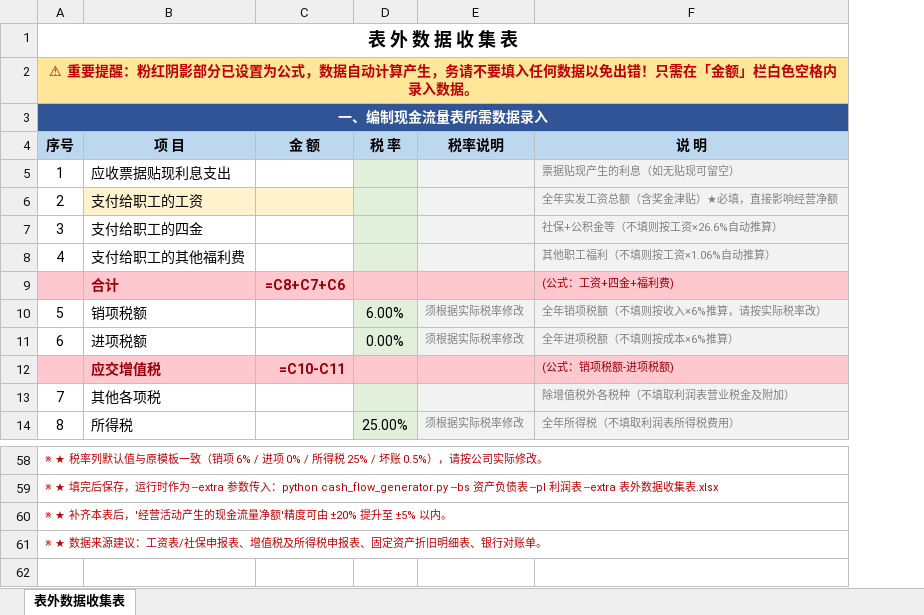
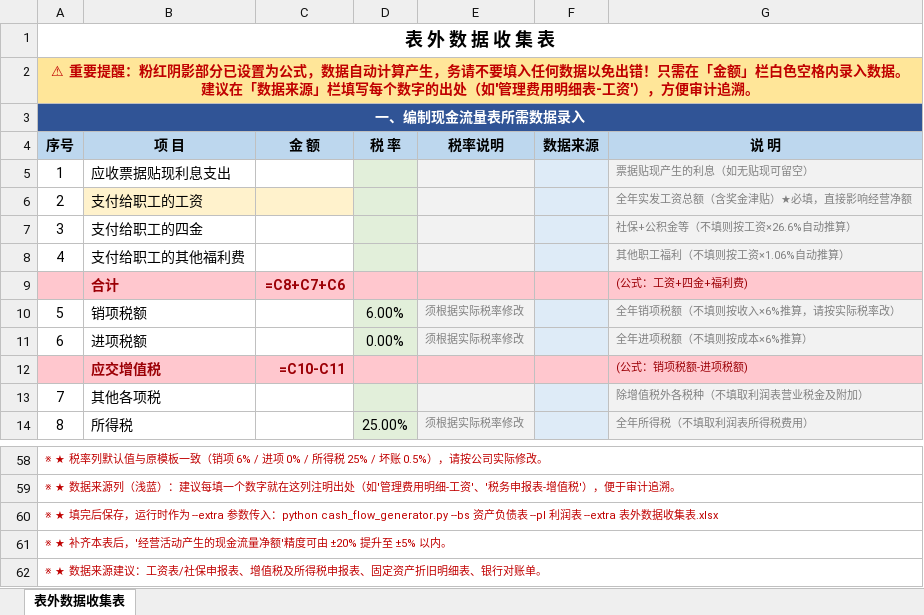
Before and after one commit to tanglp5655/cashflow-statement-skill, an Excel workbook: examples/表外数据收集表.xlsx, sheet 表外数据收集表, drawn as a sheet; only a part is shown, gaps mark what is left out; values as stored, in another font and other column widths than the file's, no borders; formulas without a stored value are shown as written; the diff names each change by its address in the sheet, - before the commit and + after, or states it on an @@ line.

Commit message:
Add 数据来源 column (浅蓝) for audit trail of manual data entries

```diff
--- a/examples/表外数据收集表.xlsx (sheet 表外数据收集表)
+++ b/examples/表外数据收集表.xlsx (sheet 表外数据收集表)
+column F, row 4: 数据来源
@@ column A renumbered between rows 2 and 61 @@
+row 62: ※ ★ 数据来源建议：工资表/社保申报表、增值税及所得税申报表、固定资产折旧明细表、银行对账单。
```
Also changed, not shown: 3 other files.
